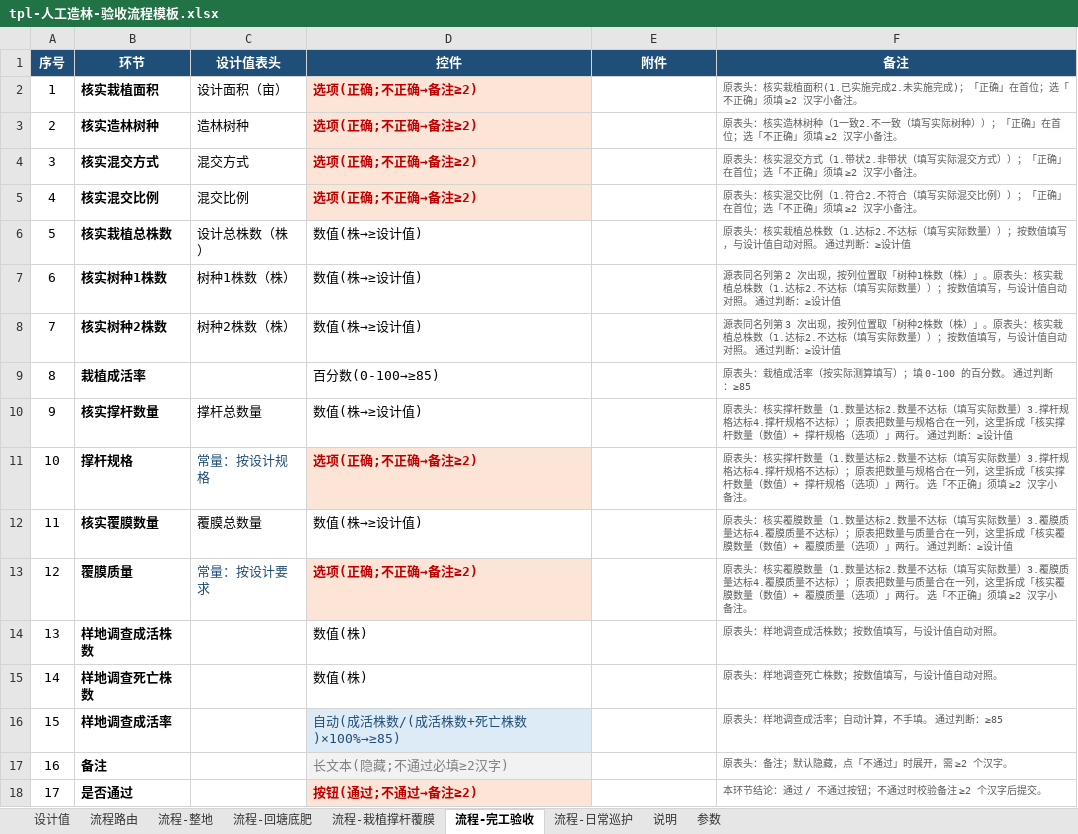
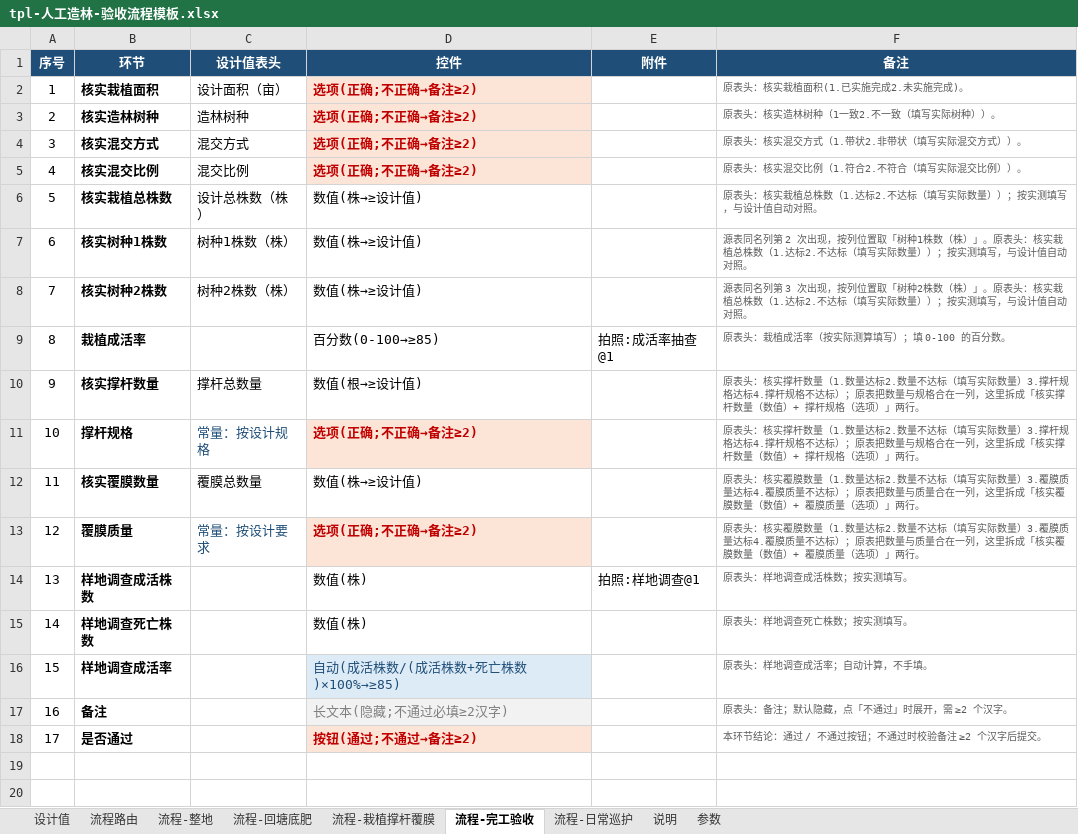
Before and after one commit to sux789/hqz-supervision, an Excel workbook: data/tpl-人工造林-验收流程模板.xlsx, sheet 流程-完工验收, drawn as a sheet; values as stored, in another font and other column widths than the file's, no borders; the diff names each change by its address in the sheet, - before the commit and + after, or states it on an @@ line.

Commit message:
v0.49 模板控件与备注体检：选项不预填 + 原表口径提示 + 关键环节拍照 - 备注收敛：去掉逐行判定与通用约定，修撑杆单位、样地「与设计值对照」事实错误 - 选项不预填、必须显式选择；下拉显示原表口径（已实施完成/未达标等） - 未知控件类型改为解析期报错（表名+行号），不再静默降级文本 - 7 个关键环节加拍照 1 张（只存手机本机，C07/C09）；说明页同步附件语法 - 前端缓存号升至 0.49.0；回归 439 项全绿、七门 PASS
Refs: doc/041

```diff
--- a/data/tpl-人工造林-验收流程模板.xlsx (sheet 流程-完工验收)
+++ b/data/tpl-人工造林-验收流程模板.xlsx (sheet 流程-完工验收)
-F2 (备注): 原表头：核实栽植面积(1.已实施完成2.未实施完成)；「正确」在首位；选「不正确」须填 ≥2 汉字小备注。
+F2 (备注): 原表头：核实栽植面积(1.已实施完成2.未实施完成)。
-F3 (备注): 原表头：核实造林树种（1一致2.不一致（填写实际树种））；「正确」在首位；选「不正确」须填 ≥2 汉字小备注。
+F3 (备注): 原表头：核实造林树种（1一致2.不一致（填写实际树种））。
-F4 (备注): 原表头：核实混交方式（1.带状2.非带状（填写实际混交方式））；「正确」在首位；选「不正确」须填 ≥2 汉字小备注。
+F4 (备注): 原表头：核实混交方式（1.带状2.非带状（填写实际混交方式））。
-F5 (备注): 原表头：核实混交比例（1.符合2.不符合（填写实际混交比例））；「正确」在首位；选「不正确」须填 ≥2 汉字小备注。
+F5 (备注): 原表头：核实混交比例（1.符合2.不符合（填写实际混交比例））。
-F6 (备注): …））；按数值填写，与设计值自动对照。 通过判断：≥设计值
+F6 (备注): …））；按实测填写，与设计值自动对照。
-F7 (备注): …））；按数值填写，与设计值自动对照。 通过判断：≥设计值
+F7 (备注): …））；按实测填写，与设计值自动对照。
-F8 (备注): …））；按数值填写，与设计值自动对照。 通过判断：≥设计值
+F8 (备注): …））；按实测填写，与设计值自动对照。
-E9 (附件): (empty)
+E9 (附件): 拍照:成活率抽查@1
-F9 (备注): 原表头：栽植成活率（按实际测算填写）；填 0-100 的百分数。 通过判断：≥85
+F9 (备注): 原表头：栽植成活率（按实际测算填写）；填 0-100 的百分数。
-D10 (控件): 数值(株→≥设计值)
+D10 (控件): 数值(根→≥设计值)
-F10 (备注): …」两行。 通过判断：≥设计值
+F10 (备注): …」两行。
-F11 (备注): …」两行。 选「不正确」须填 ≥2 汉字小备注。
+F11 (备注): …」两行。
-F12 (备注): …」两行。 通过判断：≥设计值
+F12 (备注): …」两行。
-F13 (备注): …」两行。 选「不正确」须填 ≥2 汉字小备注。
+F13 (备注): …」两行。
-E14 (附件): (empty)
+E14 (附件): 拍照:样地调查@1
-F14 (备注): 原表头：样地调查成活株数；按数值填写，与设计值自动对照。
+F14 (备注): 原表头：样地调查成活株数；按实测填写。
-F15 (备注): 原表头：样地调查死亡株数；按数值填写，与设计值自动对照。
+F15 (备注): 原表头：样地调查死亡株数；按实测填写。
-F16 (备注): 原表头：样地调查成活率；自动计算，不手填。 通过判断：≥85
+F16 (备注): 原表头：样地调查成活率；自动计算，不手填。
```
Also changed, not shown: sheet 流程-栽植撑杆覆膜, sheet 说明, sheet 流程-回塘底肥, sheet 流程-整地, 9 other files.
